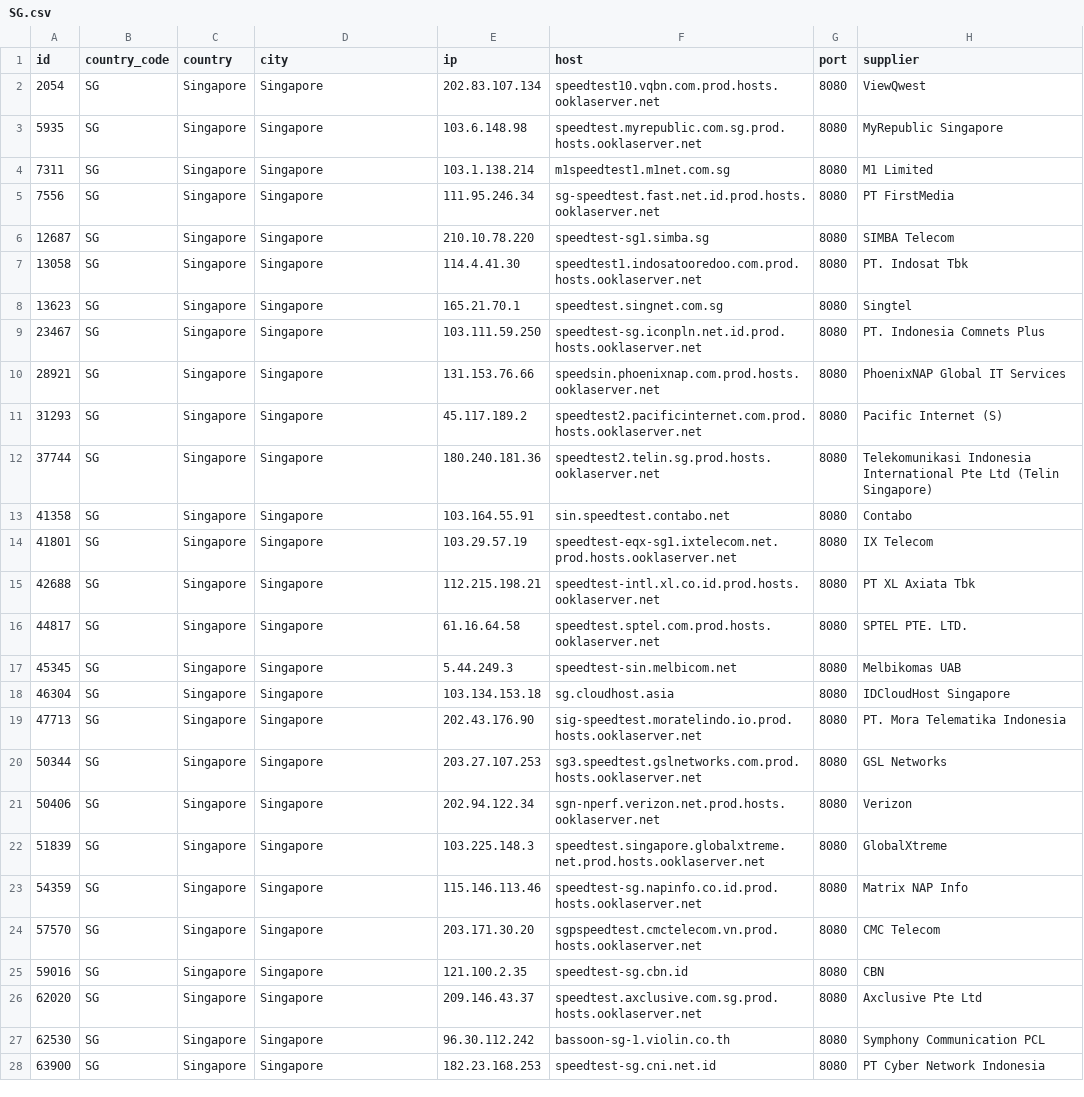
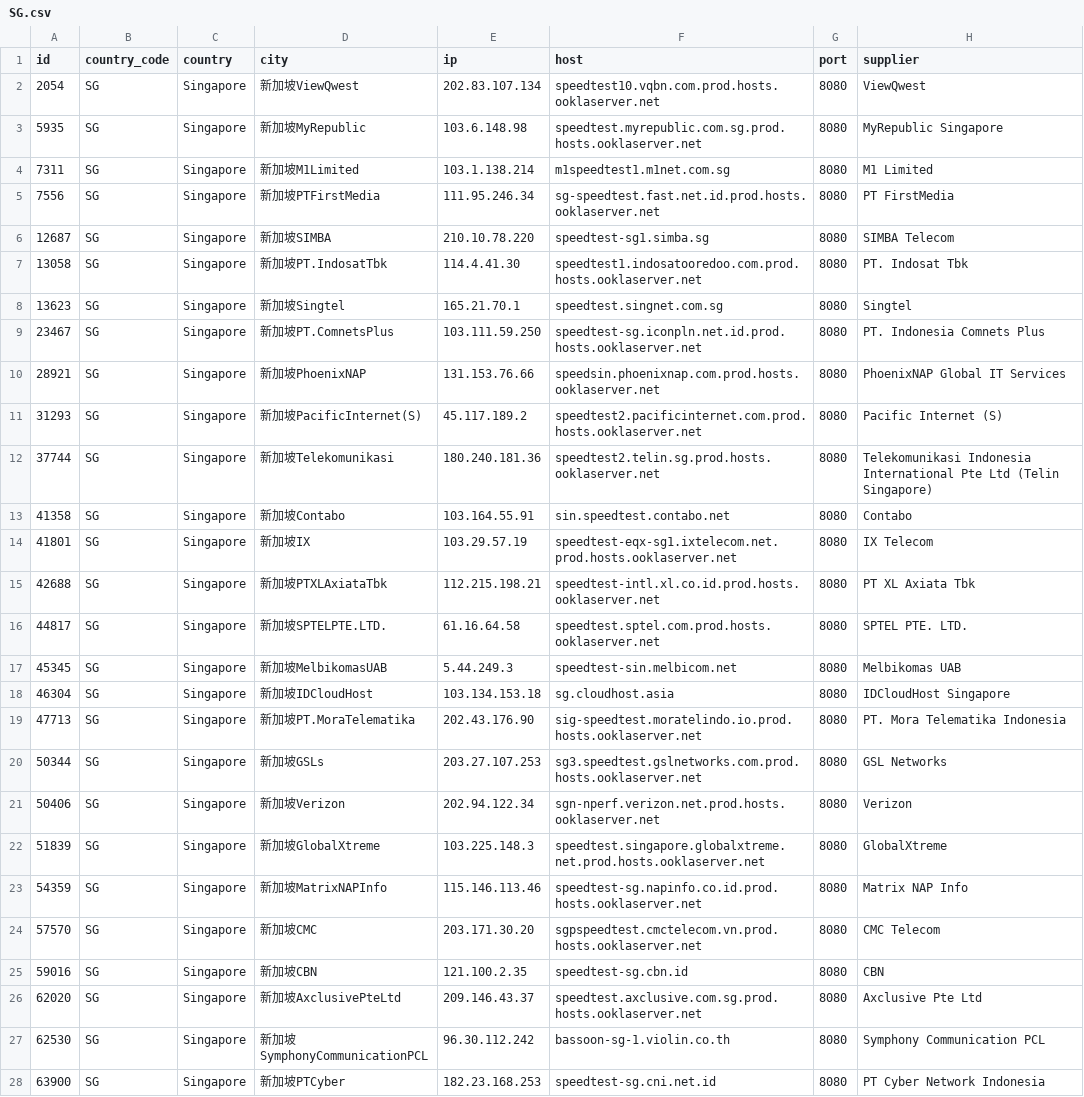
Before and after one commit to spiritLHLS/speedtest.net-CN-ID, a CSV file: SG.csv, drawn as a sheet; only a part is shown; the diff covers the shown part only; the diff names each change by its address in the sheet, - before the commit and + after, or states it on an @@ line.

```diff
--- a/SG.csv
+++ b/SG.csv
-D2 (city): Singapore
+D2 (city): 新加坡ViewQwest
-D3 (city): Singapore
+D3 (city): 新加坡MyRepublic
-D4 (city): Singapore
+D4 (city): 新加坡M1Limited
-D5 (city): Singapore
+D5 (city): 新加坡PTFirstMedia
-D6 (city): Singapore
+D6 (city): 新加坡SIMBA
-D7 (city): Singapore
+D7 (city): 新加坡PT.IndosatTbk
-D8 (city): Singapore
+D8 (city): 新加坡Singtel
-D9 (city): Singapore
+D9 (city): 新加坡PT.ComnetsPlus
-D10 (city): Singapore
+D10 (city): 新加坡PhoenixNAP
-D11 (city): Singapore
+D11 (city): 新加坡PacificInternet(S)
-D12 (city): Singapore
+D12 (city): 新加坡Telekomunikasi
-D13 (city): Singapore
+D13 (city): 新加坡Contabo
-D14 (city): Singapore
+D14 (city): 新加坡IX
-D15 (city): Singapore
+D15 (city): 新加坡PTXLAxiataTbk
-D16 (city): Singapore
+D16 (city): 新加坡SPTELPTE.LTD.
-D17 (city): Singapore
+D17 (city): 新加坡MelbikomasUAB
-D18 (city): Singapore
+D18 (city): 新加坡IDCloudHost
-D19 (city): Singapore
+D19 (city): 新加坡PT.MoraTelematika
-D20 (city): Singapore
+D20 (city): 新加坡GSLs
-D21 (city): Singapore
+D21 (city): 新加坡Verizon
-D22 (city): Singapore
+D22 (city): 新加坡GlobalXtreme
-D23 (city): Singapore
+D23 (city): 新加坡MatrixNAPInfo
-D24 (city): Singapore
+D24 (city): 新加坡CMC
-D25 (city): Singapore
+D25 (city): 新加坡CBN
-D26 (city): Singapore
+D26 (city): 新加坡AxclusivePteLtd
-D27 (city): Singapore
+D27 (city): 新加坡SymphonyCommunicationPCL
-D28 (city): Singapore
+D28 (city): 新加坡PTCyber
```
Also changed, not shown: 5 edited cells elsewhere in this file, ls_sg_hk_jp.csv, 3 other files.
